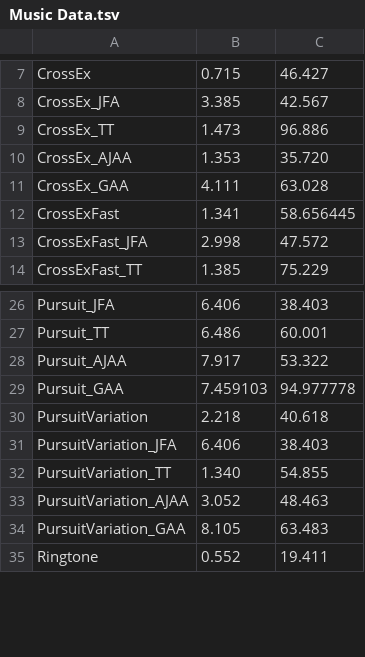
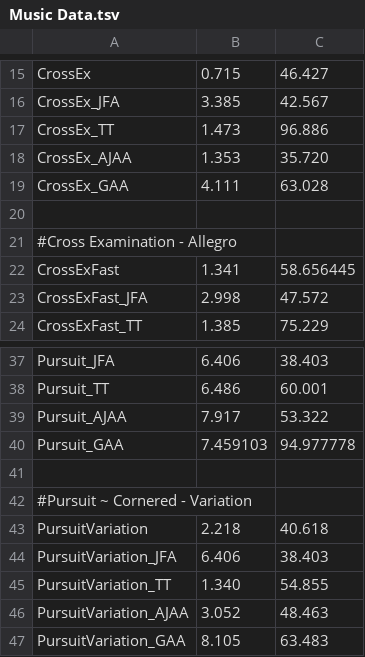
Before and after one commit to GamTam/AceAttorney, a TSV file: Assets/files/Music Data.tsv, drawn as a sheet; only a part is shown, gaps mark what is left out; the shorter side is filled out with more unchanged rows; the diff covers the shown part only; the diff names each change by its address in the sheet, - before the commit and + after, or states it on an @@ line.

```diff
--- a/Assets/files/Music Data.tsv
+++ b/Assets/files/Music Data.tsv
+row 20: (empty)
+row 21: #Cross Examination - Allegro
+row 41: (empty)
+row 42: #Pursuit ~ Cornered - Variation
```
Also changed, not shown: 28 added rows, 8 moved rows and 15 edited cells elsewhere in this file, 6 other files.
